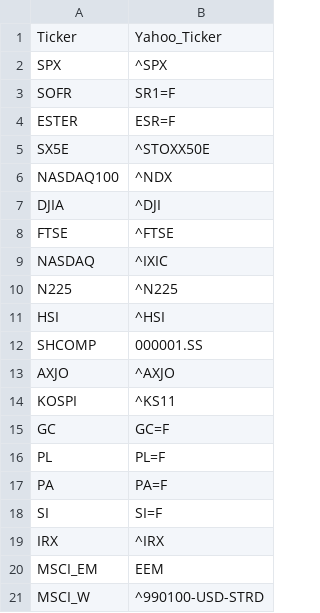
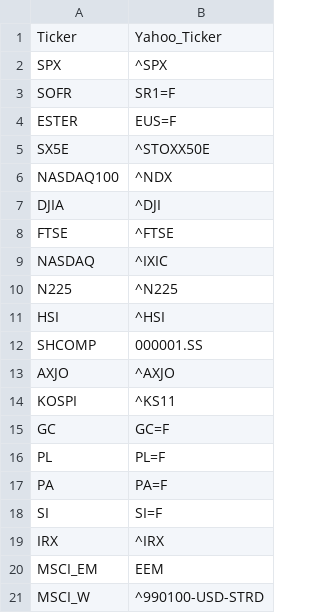
Before and after one commit to Ocrim93/Stochastic-Pricing-Model, a CSV file: prototype/source/yahoo_finance/yahooMeasure_resources.csv, drawn as a sheet.

```diff
--- a/prototype/source/yahoo_finance/yahooMeasure_resources.csv
+++ b/prototype/source/yahoo_finance/yahooMeasure_resources.csv
@@ -3,3 +3,3 @@ SPX,^SPX
 SOFR,SR1=F
-ESTER,ESR=F
+ESTER,EUS=F
 SX5E,^STOXX50E
```
Also changed, not shown: 29 other files.
